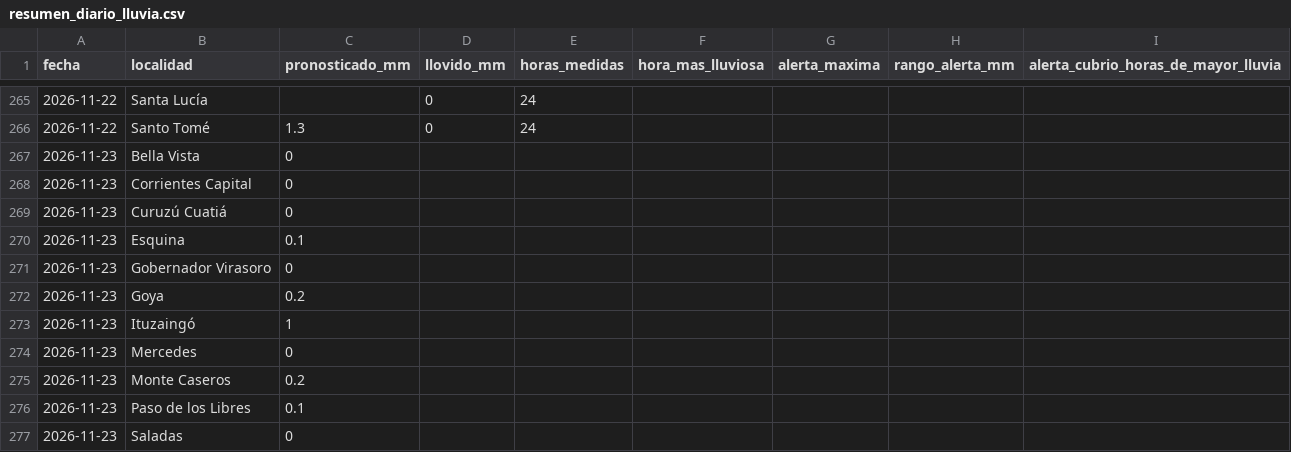
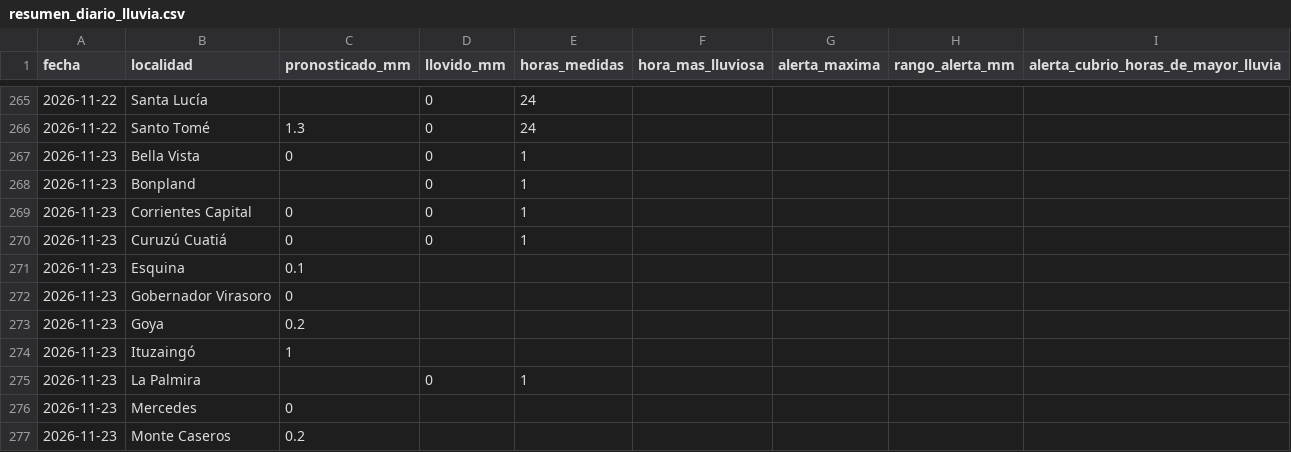
Before and after one commit to tablerocorrientes/tablerocorrientes.github.io, a CSV file: data/registro/resumen_diario_lluvia.csv, drawn as a sheet; only a part is shown, gaps mark what is left out; the shorter side is filled out with more unchanged rows.

```diff
--- a/data/registro/resumen_diario_lluvia.csv
+++ b/data/registro/resumen_diario_lluvia.csv
@@ -266,5 +266,6 @@ fecha,localidad,pronosticado_mm,llovido_mm,horas_medidas,hora_mas_lluviosa,alert
 2026-11-22,Santo Tomé,1.3,0,24,,,,
-2026-11-23,Bella Vista,0,,,,,,
-2026-11-23,Corrientes Capital,0,,,,,,
-2026-11-23,Curuzú Cuatiá,0,,,,,,
+2026-11-23,Bella Vista,0,0,1,,,,
+2026-11-23,Bonpland,,0,1,,,,
+2026-11-23,Corrientes Capital,0,0,1,,,,
+2026-11-23,Curuzú Cuatiá,0,0,1,,,,
 2026-11-23,Esquina,0.1,,,,,,
@@ -273,2 +274,3 @@ fecha,localidad,pronosticado_mm,llovido_mm,horas_medidas,hora_mas_lluviosa,alert
 2026-11-23,Ituzaingó,1,,,,,,
+2026-11-23,La Palmira,,0,1,,,,
 2026-11-23,Mercedes,0,,,,,,
```
Also changed, not shown: data/registro/lluvia_horaria.csv, 26 other files.
